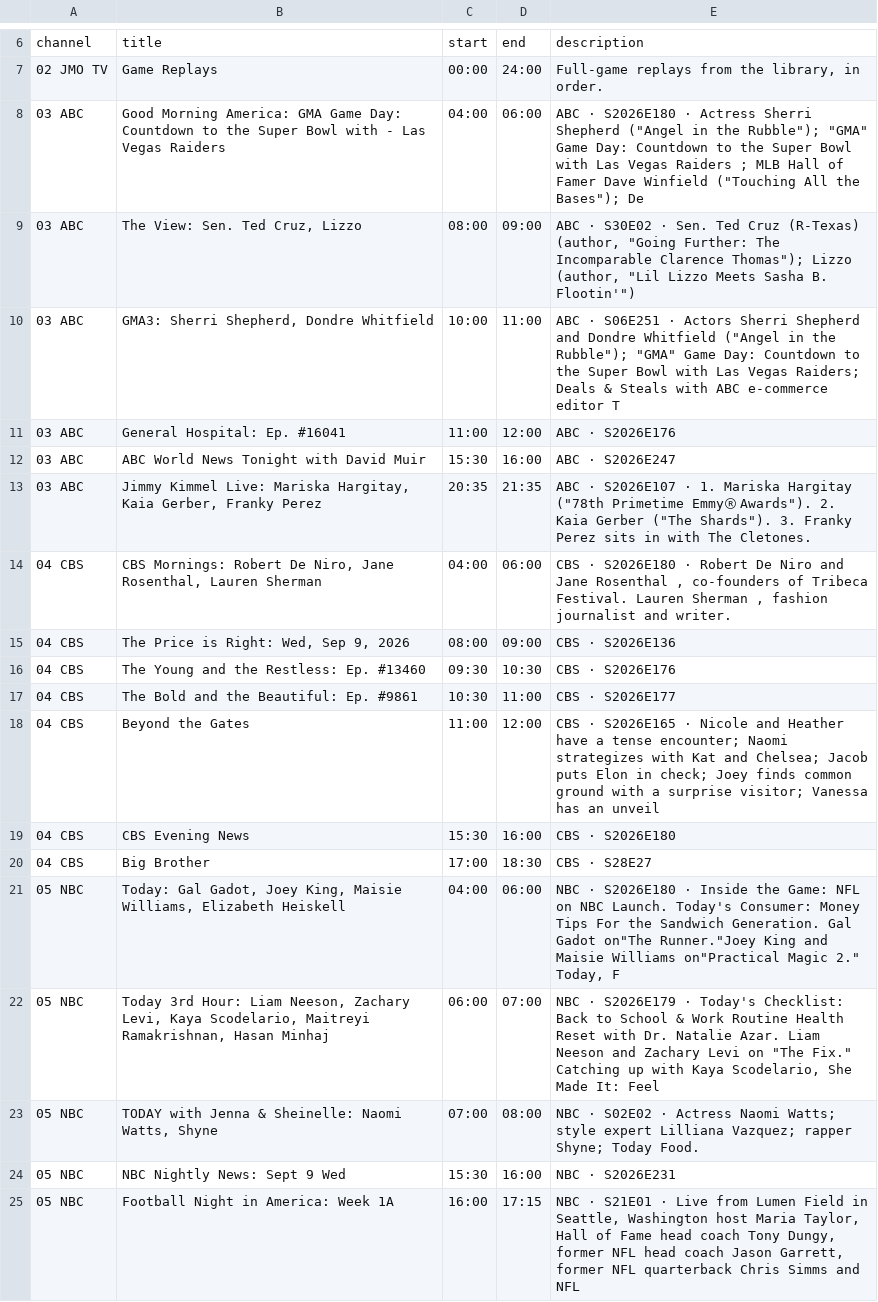
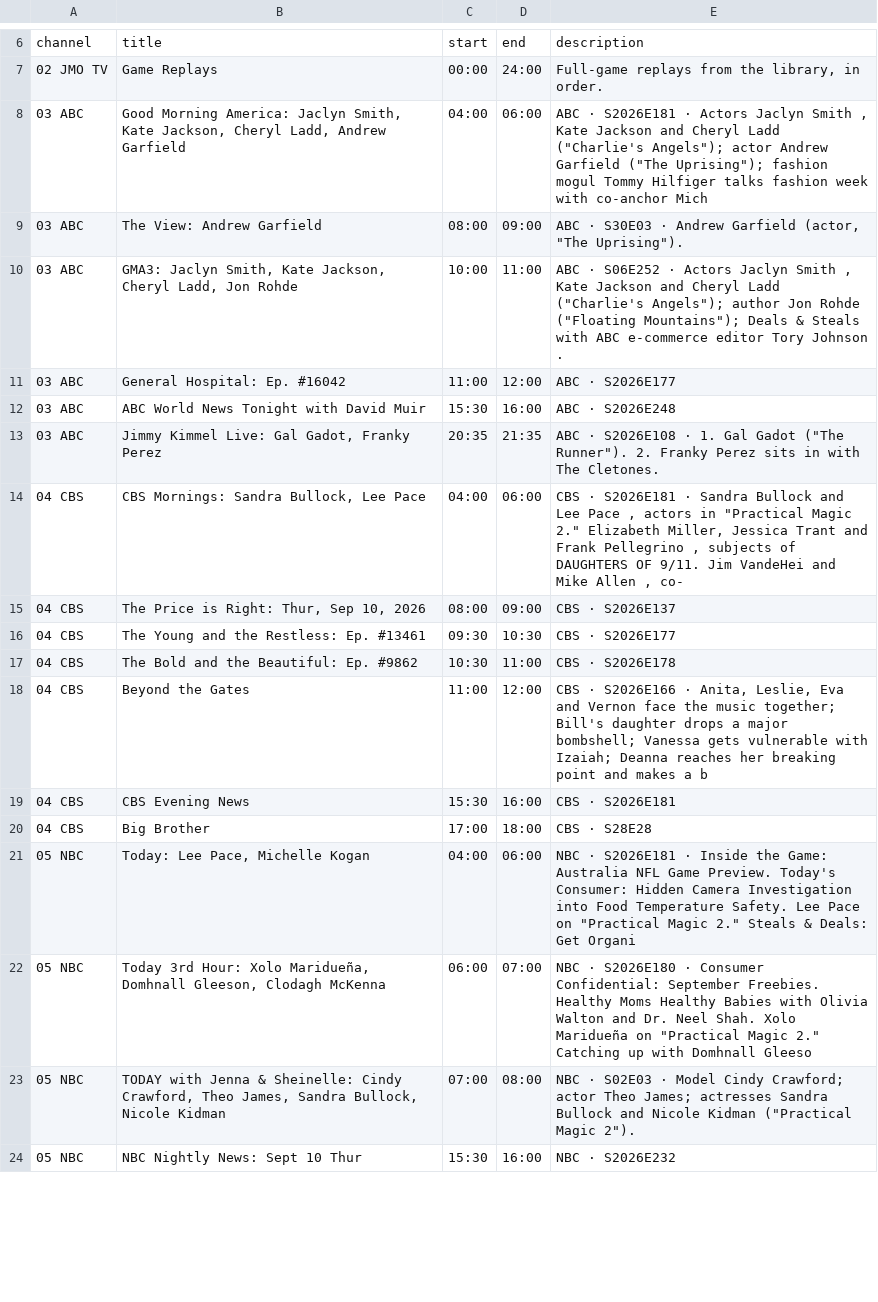
Before and after one commit to jvmisxn/jmo-visualizers, a CSV file: tv-guide/guide.csv, drawn as a sheet; only a part is shown, gaps mark what is left out; the diff covers the shown part only.

```diff
--- a/tv-guide/guide.csv
+++ b/tv-guide/guide.csv
@@ -7,19 +7,18 @@ channel,title,start,end,description
 02 JMO TV,Game Replays,00:00,24:00,"Full-game replays from the library, in order."
-03 ABC,Good Morning America: GMA Game Day: Countdown to the Super Bowl with - Las Vegas Raiders,04:00,06:00,"ABC · S2026E180 · Actress Sherri Shepherd (""Angel in the Rubble""); ""GMA"" Game Day: Countdown to the Super Bowl with Las Vegas Raiders ; MLB Hall of Famer Dave Winfield (""Touching All the Bases""); De"
-03 ABC,"The View: Sen. Ted Cruz, Lizzo",08:00,09:00,"ABC · S30E02 · Sen. Ted Cruz (R-Texas) (author, ""Going Further: The Incomparable Clarence Thomas""); Lizzo (author, ""Lil Lizzo Meets Sasha B. Flootin'"")"
-03 ABC,"GMA3: Sherri Shepherd, Dondre Whitfield",10:00,11:00,"ABC · S06E251 · Actors Sherri Shepherd and Dondre Whitfield (""Angel in the Rubble""); ""GMA"" Game Day: Countdown to the Super Bowl with Las Vegas Raiders; Deals & Steals with ABC e-commerce editor T"
-03 ABC,General Hospital: Ep. #16041,11:00,12:00,ABC · S2026E176
-03 ABC,ABC World News Tonight with David Muir,15:30,16:00,ABC · S2026E247
-03 ABC,"Jimmy Kimmel Live: Mariska Hargitay, Kaia Gerber, Franky Perez",20:35,21:35,"ABC · S2026E107 · 1. Mariska Hargitay (""78th Primetime EmmyⓇ Awards""). 2. Kaia Gerber (""The Shards""). 3. Franky Perez sits in with The Cletones."
-04 CBS,"CBS Mornings: Robert De Niro, Jane Rosenthal, Lauren Sherman",04:00,06:00,"CBS · S2026E180 · Robert De Niro and Jane Rosenthal , co-founders of Tribeca Festival. Lauren Sherman , fashion journalist and writer."
-04 CBS,"The Price is Right: Wed, Sep 9, 2026",08:00,09:00,CBS · S2026E136
-04 CBS,The Young and the Restless: Ep. #13460,09:30,10:30,CBS · S2026E176
-04 CBS,The Bold and the Beautiful: Ep. #9861,10:30,11:00,CBS · S2026E177
-04 CBS,Beyond the Gates,11:00,12:00,CBS · S2026E165 · Nicole and Heather have a tense encounter; Naomi strategizes with Kat and Chelsea; Jacob puts Elon in check; Joey finds common ground with a surprise visitor; Vanessa has an unveil
-04 CBS,CBS Evening News,15:30,16:00,CBS · S2026E180
-04 CBS,Big Brother,17:00,18:30,CBS · S28E27
-05 NBC,"Today: Gal Gadot, Joey King, Maisie Williams, Elizabeth Heiskell",04:00,06:00,"NBC · S2026E180 · Inside the Game: NFL on NBC Launch. Today's Consumer: Money Tips For the Sandwich Generation. Gal Gadot on""The Runner.""Joey King and Maisie Williams on""Practical Magic 2."" Today, F"
-05 NBC,"Today 3rd Hour: Liam Neeson, Zachary Levi, Kaya Scodelario, Maitreyi Ramakrishnan, Hasan Minhaj",06:00,07:00,"NBC · S2026E179 · Today's Checklist: Back to School & Work Routine Health Reset with Dr. Natalie Azar. Liam Neeson and Zachary Levi on ""The Fix."" Catching up with Kaya Scodelario, She Made It: Feel "
-05 NBC,"TODAY with Jenna & Sheinelle: Naomi Watts, Shyne",07:00,08:00,NBC · S02E02 · Actress Naomi Watts; style expert Lilliana Vazquez; rapper Shyne; Today Food.
-05 NBC,NBC Nightly News: Sept 9 Wed,15:30,16:00,NBC · S2026E231
-05 NBC,Football Night in America: Week 1A,16:00,17:15,"NBC · S21E01 · Live from Lumen Field in Seattle, Washington host Maria Taylor, Hall of Fame head coach Tony Dungy, former NFL head coach Jason Garrett, former NFL quarterback Chris Simms and NFL "
+03 ABC,"Good Morning America: Jaclyn Smith, Kate Jackson, Cheryl Ladd, Andrew Garfield",04:00,06:00,"ABC · S2026E181 · Actors Jaclyn Smith , Kate Jackson and Cheryl Ladd (""Charlie's Angels""); actor Andrew Garfield (""The Uprising""); fashion mogul Tommy Hilfiger talks fashion week with co-anchor Mich"
+03 ABC,The View: Andrew Garfield,08:00,09:00,"ABC · S30E03 · Andrew Garfield (actor, ""The Uprising"")."
+03 ABC,"GMA3: Jaclyn Smith, Kate Jackson, Cheryl Ladd, Jon Rohde",10:00,11:00,"ABC · S06E252 · Actors Jaclyn Smith , Kate Jackson and Cheryl Ladd (""Charlie's Angels""); author Jon Rohde (""Floating Mountains""); Deals & Steals with ABC e-commerce editor Tory Johnson ."
+03 ABC,General Hospital: Ep. #16042,11:00,12:00,ABC · S2026E177
+03 ABC,ABC World News Tonight with David Muir,15:30,16:00,ABC · S2026E248
+03 ABC,"Jimmy Kimmel Live: Gal Gadot, Franky Perez",20:35,21:35,"ABC · S2026E108 · 1. Gal Gadot (""The Runner""). 2. Franky Perez sits in with The Cletones."
+04 CBS,"CBS Mornings: Sandra Bullock, Lee Pace",04:00,06:00,"CBS · S2026E181 · Sandra Bullock and Lee Pace , actors in ""Practical Magic 2."" Elizabeth Miller, Jessica Trant and Frank Pellegrino , subjects of DAUGHTERS OF 9/11. Jim VandeHei and Mike Allen , co-"
+04 CBS,"The Price is Right: Thur, Sep 10, 2026",08:00,09:00,CBS · S2026E137
+04 CBS,The Young and the Restless: Ep. #13461,09:30,10:30,CBS · S2026E177
+04 CBS,The Bold and the Beautiful: Ep. #9862,10:30,11:00,CBS · S2026E178
+04 CBS,Beyond the Gates,11:00,12:00,"CBS · S2026E166 · Anita, Leslie, Eva and Vernon face the music together; Bill's daughter drops a major bombshell; Vanessa gets vulnerable with Izaiah; Deanna reaches her breaking point and makes a b"
+04 CBS,CBS Evening News,15:30,16:00,CBS · S2026E181
+04 CBS,Big Brother,17:00,18:00,CBS · S28E28
+05 NBC,"Today: Lee Pace, Michelle Kogan",04:00,06:00,"NBC · S2026E181 · Inside the Game: Australia NFL Game Preview. Today's Consumer: Hidden Camera Investigation into Food Temperature Safety. Lee Pace on ""Practical Magic 2."" Steals & Deals: Get Organi"
+05 NBC,"Today 3rd Hour: Xolo Maridueña, Domhnall Gleeson, Clodagh McKenna",06:00,07:00,"NBC · S2026E180 · Consumer Confidential: September Freebies. Healthy Moms Healthy Babies with Olivia Walton and Dr. Neel Shah. Xolo Maridueña on ""Practical Magic 2."" Catching up with Domhnall Gleeso"
+05 NBC,"TODAY with Jenna & Sheinelle: Cindy Crawford, Theo James, Sandra Bullock, Nicole Kidman",07:00,08:00,"NBC · S02E03 · Model Cindy Crawford; actor Theo James; actresses Sandra Bullock and Nicole Kidman (""Practical Magic 2"")."
+05 NBC,NBC Nightly News: Sept 10 Thur,15:30,16:00,NBC · S2026E232
```
Also changed, not shown: 2 added rows, 9 removed rows and 23 edited cells elsewhere in this file.
